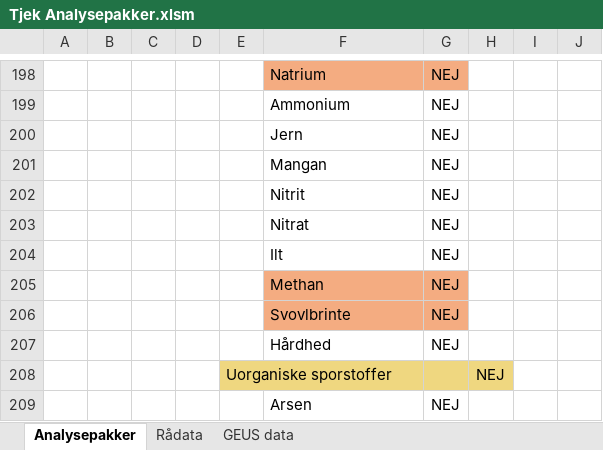
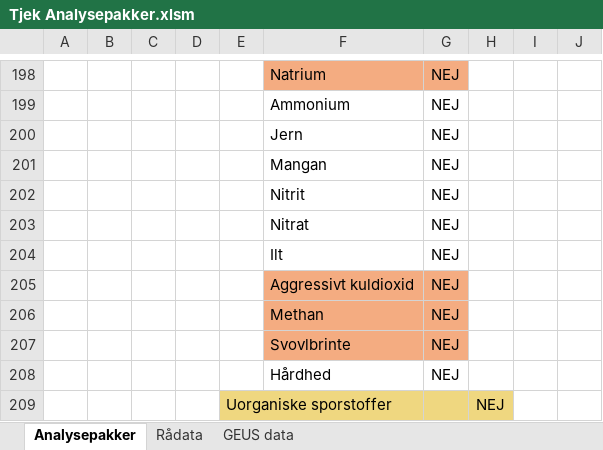
Before and after one commit to grundvand/Tjek-Analysepakker, an Excel workbook: Tjek Analysepakker.xlsm, sheet Analysepakker, drawn as a sheet; only a part is shown, gaps mark what is left out; the shorter side is filled out with more unchanged rows; values as stored, in another font and other column widths than the file's, no borders; charts and pictures not drawn; the diff covers the shown part only; the diff names each change by its address in the sheet, - before the commit and + after, or states it on an @@ line.

Commit message:
Add files via upload
Tilføjet parametre og synonymer

```diff
--- a/Tjek Analysepakker.xlsm (sheet Analysepakker)
+++ b/Tjek Analysepakker.xlsm (sheet Analysepakker)
+row 205:  |  |  |  |  | Aggressivt kuldioxid | NEJ
```
Also changed, not shown: 2 added rows and 3 edited cells elsewhere in this sheet, formulas that keep their value, hidden cells, charts or pictures.
